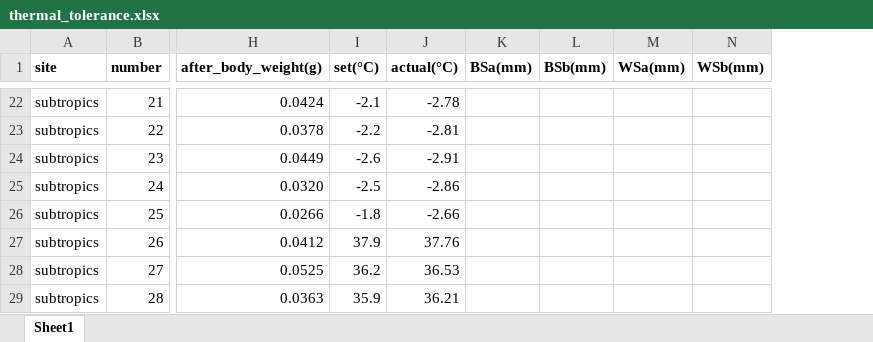
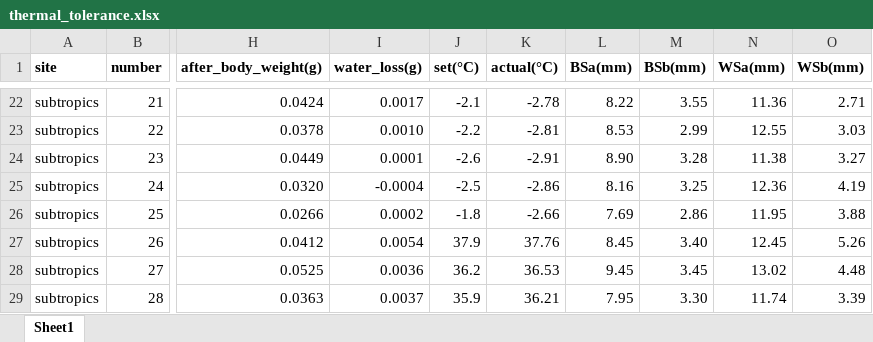
Before and after one commit to miranda-li/dung-beetle-thermal-tolerance, an Excel workbook: data/thermal_tolerance.xlsx, sheet Sheet1, drawn as a sheet; only a part is shown, gaps mark what is left out; values as stored, in another font and other column widths than the file's, no borders; addresses are those after the commit; the diff covers the shown part only; the diff names each change by its address in the sheet, - before the commit and + after, or states it on an @@ line.

```diff
--- a/data/thermal_tolerance.xlsx (sheet Sheet1)
+++ b/data/thermal_tolerance.xlsx (sheet Sheet1)
+column I (water_loss(g)), rows 22-29: 0.0017 | 0.0010 | 0.0001 | -0.0004 | 0.0002 | 0.0054 | 0.0036 | 0.0037
-L22 (BSa(mm)): (empty)
+L22 (BSa(mm)): 8.22
-M22 (BSb(mm)): (empty)
+M22 (BSb(mm)): 3.55
-N22 (WSa(mm)): (empty)
+N22 (WSa(mm)): 11.36
-O22 (WSb(mm)): (empty)
+O22 (WSb(mm)): 2.71
-L23 (BSa(mm)): (empty)
+L23 (BSa(mm)): 8.53
-M23 (BSb(mm)): (empty)
+M23 (BSb(mm)): 2.99
-N23 (WSa(mm)): (empty)
+N23 (WSa(mm)): 12.55
-O23 (WSb(mm)): (empty)
+O23 (WSb(mm)): 3.03
-L24 (BSa(mm)): (empty)
+L24 (BSa(mm)): 8.90
-M24 (BSb(mm)): (empty)
+M24 (BSb(mm)): 3.28
-N24 (WSa(mm)): (empty)
+N24 (WSa(mm)): 11.38
-O24 (WSb(mm)): (empty)
+O24 (WSb(mm)): 3.27
-L25 (BSa(mm)): (empty)
+L25 (BSa(mm)): 8.16
-M25 (BSb(mm)): (empty)
+M25 (BSb(mm)): 3.25
-N25 (WSa(mm)): (empty)
+N25 (WSa(mm)): 12.36
-O25 (WSb(mm)): (empty)
+O25 (WSb(mm)): 4.19
-L26 (BSa(mm)): (empty)
+L26 (BSa(mm)): 7.69
-M26 (BSb(mm)): (empty)
+M26 (BSb(mm)): 2.86
-N26 (WSa(mm)): (empty)
+N26 (WSa(mm)): 11.95
-O26 (WSb(mm)): (empty)
+O26 (WSb(mm)): 3.88
-L27 (BSa(mm)): (empty)
+L27 (BSa(mm)): 8.45
-M27 (BSb(mm)): (empty)
+M27 (BSb(mm)): 3.40
-N27 (WSa(mm)): (empty)
+N27 (WSa(mm)): 12.45
-O27 (WSb(mm)): (empty)
+O27 (WSb(mm)): 5.26
-L28 (BSa(mm)): (empty)
+L28 (BSa(mm)): 9.45
-M28 (BSb(mm)): (empty)
+M28 (BSb(mm)): 3.45
-N28 (WSa(mm)): (empty)
+N28 (WSa(mm)): 13.02
-O28 (WSb(mm)): (empty)
+O28 (WSb(mm)): 4.48
-L29 (BSa(mm)): (empty)
+L29 (BSa(mm)): 7.95
-M29 (BSb(mm)): (empty)
+M29 (BSb(mm)): 3.30
-N29 (WSa(mm)): (empty)
+N29 (WSa(mm)): 11.74
-O29 (WSb(mm)): (empty)
+O29 (WSb(mm)): 3.39
```
Also changed, not shown: 44 edited cells elsewhere in this sheet, 2 other files.
